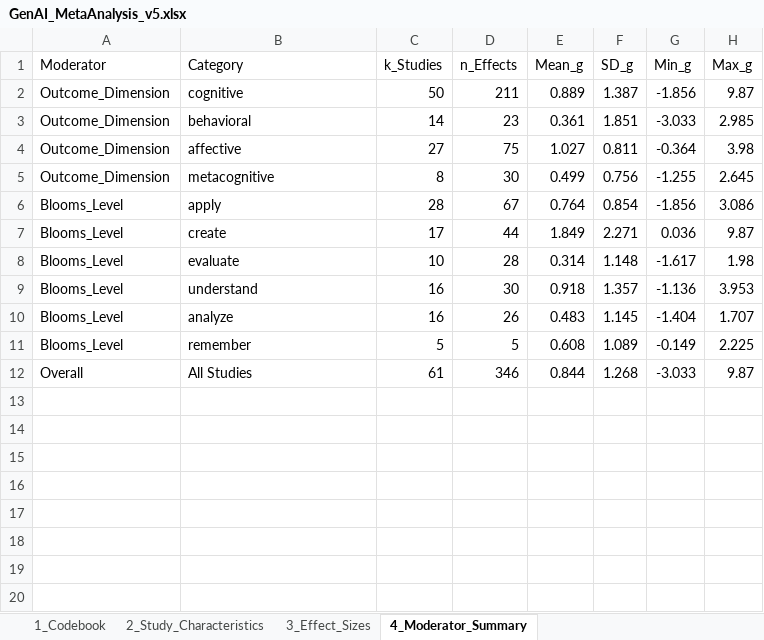
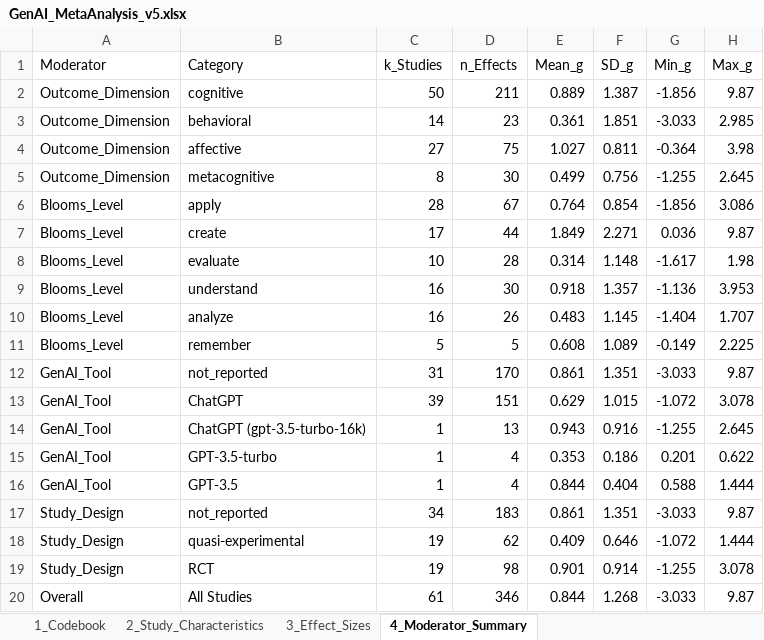
Before and after one commit to HosungYou/Generative-AI-in-Higher-Education, an Excel workbook: data/03_final/GenAI_MetaAnalysis_v5.xlsx, sheet 4_Moderator_Summary, drawn as a sheet; values as stored, in another font and other column widths than the file's, no borders; the diff names each change by its address in the sheet, - before the commit and + after, or states it on an @@ line.

```diff
--- a/data/03_final/GenAI_MetaAnalysis_v5.xlsx (sheet 4_Moderator_Summary)
+++ b/data/03_final/GenAI_MetaAnalysis_v5.xlsx (sheet 4_Moderator_Summary)
+row 12: GenAI_Tool | not_reported | 31 | 170 | 0.861 | 1.351 | -3.033 | 9.87
+row 13: GenAI_Tool | ChatGPT | 39 | 151 | 0.629 | 1.015 | -1.072 | 3.078
+row 14: GenAI_Tool | ChatGPT (gpt-3.5-turbo-16k) | 1 | 13 | 0.943 | 0.916 | -1.255 | 2.645
+row 15: GenAI_Tool | GPT-3.5-turbo | 1 | 4 | 0.353 | 0.186 | 0.201 | 0.622
+row 16: GenAI_Tool | GPT-3.5 | 1 | 4 | 0.844 | 0.404 | 0.588 | 1.444
+row 17: Study_Design | not_reported | 34 | 183 | 0.861 | 1.351 | -3.033 | 9.87
+row 18: Study_Design | quasi-experimental | 19 | 62 | 0.409 | 0.646 | -1.072 | 1.444
+row 19: Study_Design | RCT | 19 | 98 | 0.901 | 0.914 | -1.255 | 3.078
```
Also changed, not shown: sheet 1_Codebook, sheet 3_Effect_Sizes, sheet 2_Study_Characteristics, 1 other file.
